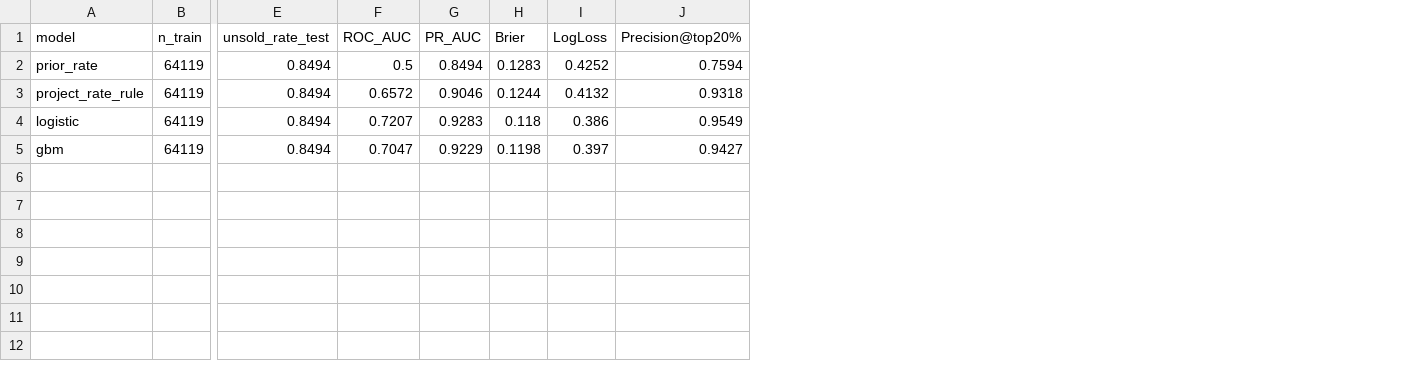
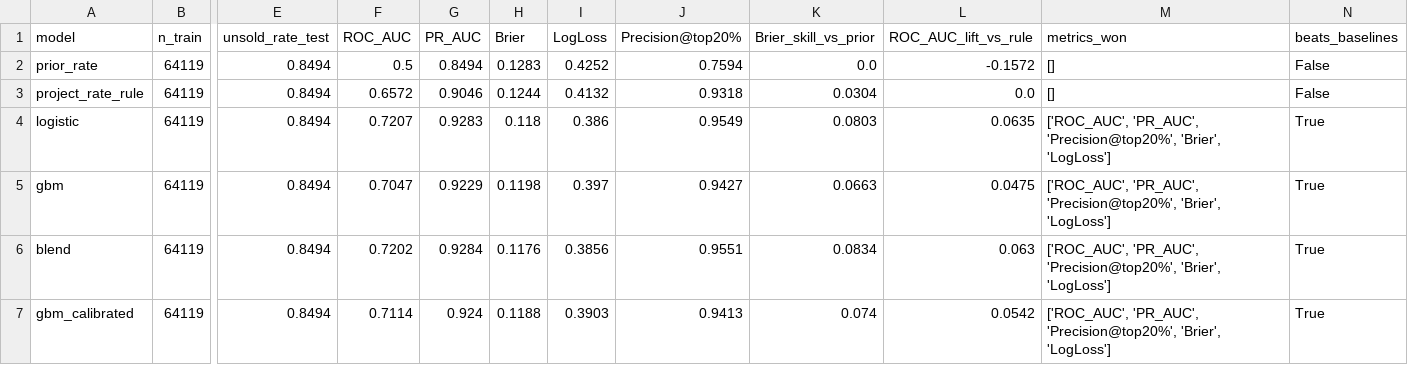
Before and after one commit to zainbmaged/ACUD-Real-Estate-Analytics, a CSV file: outputs/retrained_models/unsold_risk_metrics.csv, drawn as a sheet; only a part is shown, gaps mark what is left out; rows hold the shown columns only; the diff names each change by its address in the sheet, - before the commit and + after, or states it on an @@ line.

```diff
--- a/outputs/retrained_models/unsold_risk_metrics.csv
+++ b/outputs/retrained_models/unsold_risk_metrics.csv
+column K (Brier_skill_vs_prior), rows 2-5: 0.0 | 0.0304 | 0.0803 | 0.0663
+column L (ROC_AUC_lift_vs_rule), rows 2-5: -0.1572 | 0.0 | 0.0635 | 0.0475
+column M (metrics_won), rows 2-5: [] | [] | ['ROC_AUC', 'PR_AUC', 'Precision@top20%', 'Brier', 'LogLoss'] | ['ROC_AUC', 'PR_AUC', 'Precision@top20%', 'Brier', 'LogLoss']
+column N (beats_baselines), rows 2-5: False | False | True | True
+row 6: blend | 64119 | 0.8494 | 0.7202 | 0.9284 | 0.1176 | 0.3856 | 0.9551 | 0.0834 | 0.063 | ['ROC_AUC', 'PR_AUC', 'Precision@top20%', 'Brier', 'LogLoss'] | True
+row 7: gbm_calibrated | 64119 | 0.8494 | 0.7114 | 0.924 | 0.1188 | 0.3903 | 0.9413 | 0.074 | 0.0542 | ['ROC_AUC', 'PR_AUC', 'Precision@top20%', 'Brier', 'LogLoss'] | True
```
Also changed, not shown: 11 other files.
